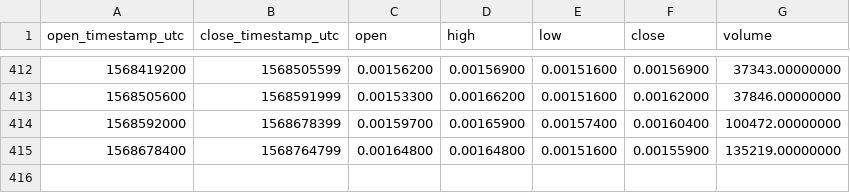
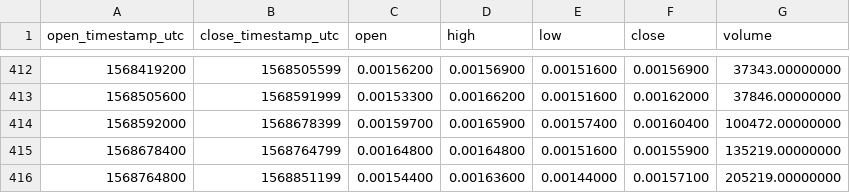
Before and after one commit to cryptobigbro/binance-POLYBNB, a CSV file: binance-POLYBNB-1d.csv, drawn as a sheet; only a part is shown, gaps mark what is left out; the diff names each change by its address in the sheet, - before the commit and + after, or states it on an @@ line.

```diff
--- a/binance-POLYBNB-1d.csv
+++ b/binance-POLYBNB-1d.csv
+row 416: 1568764800 | 1568851199 | 0.00154400 | 0.00163600 | 0.00144000 | 0.00157100 | 205219.00000000
```
Also changed, not shown: binance-POLYBNB-1h.csv, binance-POLYBNB-1w.csv.
